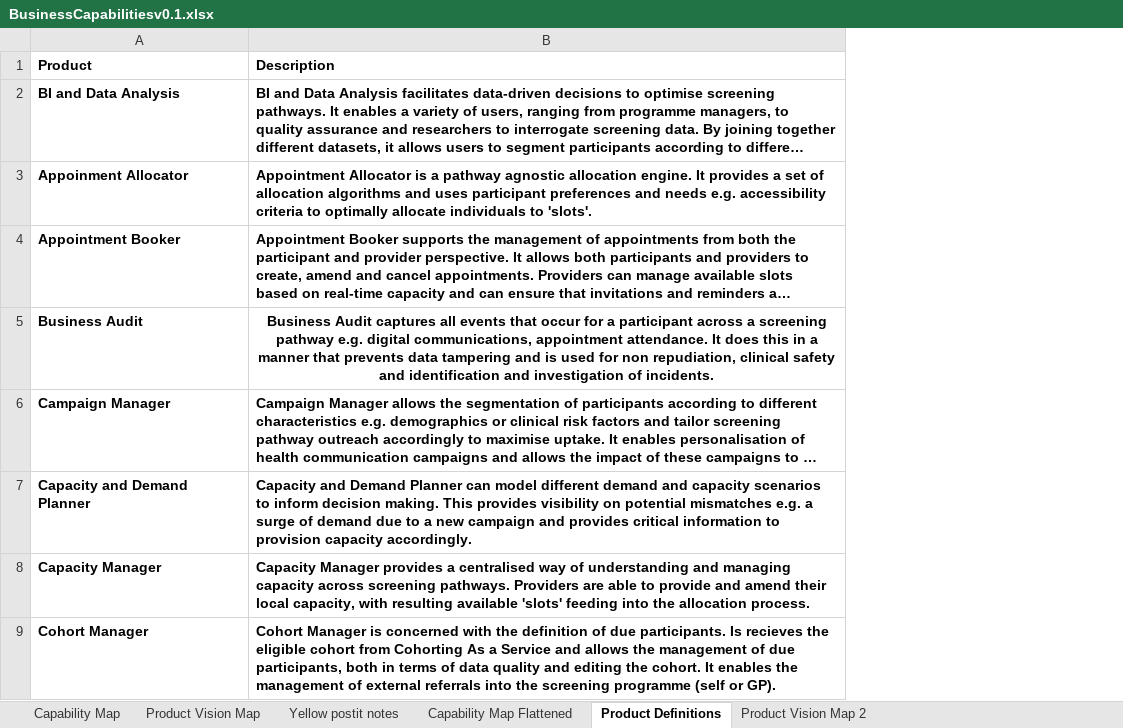
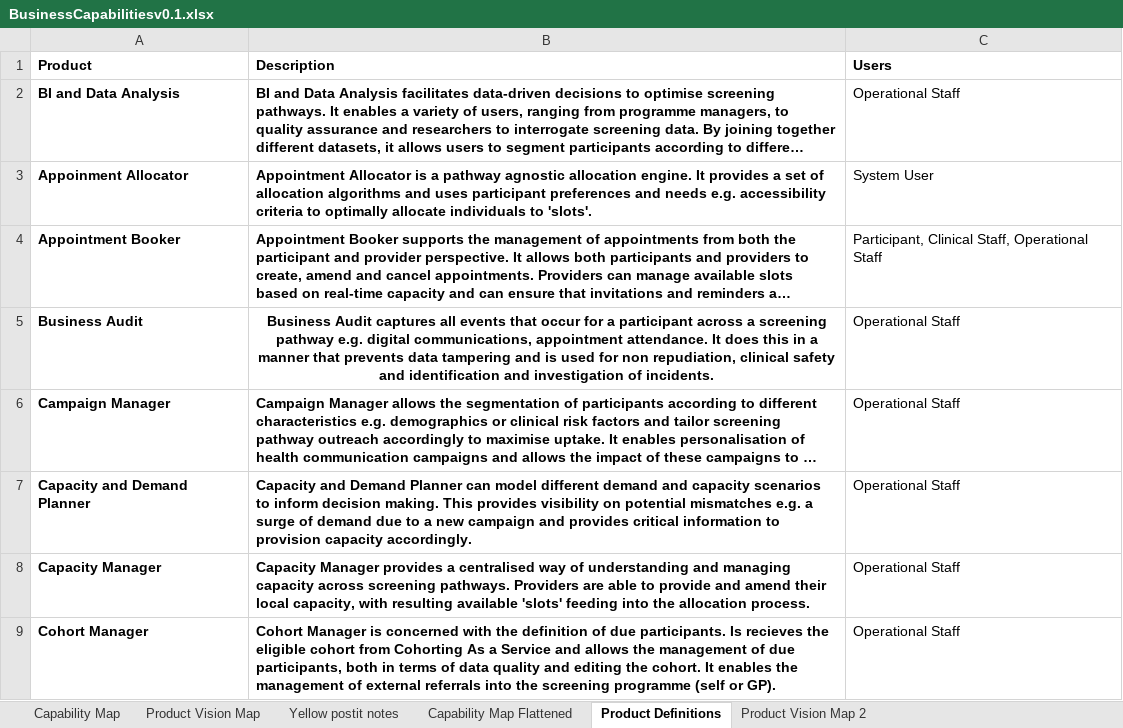
Before and after one commit to NHSDigital/dtos-capability-generator, an Excel workbook: data/BusinessCapabilitiesv0.1.xlsx, sheet Product Definitions, drawn as a sheet; only a part is shown; long unchanged cells end in …; values as stored, in another font and other column widths than the file's, no borders; the diff names each change by its address in the sheet, - before the commit and + after, or states it on an @@ line.

Commit message:
Update to include User Types associated with the Products

```diff
--- a/data/BusinessCapabilitiesv0.1.xlsx (sheet Product Definitions)
+++ b/data/BusinessCapabilitiesv0.1.xlsx (sheet Product Definitions)
+column C (Users), rows 2-9: Operational Staff | System User | Participant, Clinical Staff, Operational Staff | Operational Staff | Operational Staff | Operational Staff | Operational Staff | Operational Staff
```
Also changed, not shown: sheet Capability Map Flattened, 2 other files.
